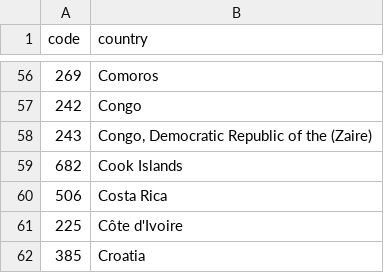
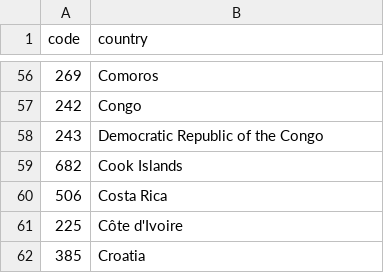
Before and after one commit to martinlindhe/data-calling-codes, a CSV file: data/calling_codes.csv, drawn as a sheet; only a part is shown, gaps mark what is left out.

Commit message:
also update data files

```diff
--- a/data/calling_codes.csv
+++ b/data/calling_codes.csv
@@ -57,3 +57,3 @@ code,country
 242,Congo
-243,"Congo, Democratic Republic of the (Zaire)"
+243,"Democratic Republic of the Congo"
 682,"Cook Islands"
```
Also changed, not shown: 1 other file.
